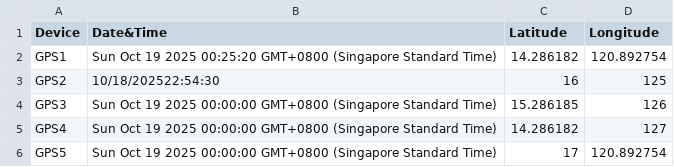
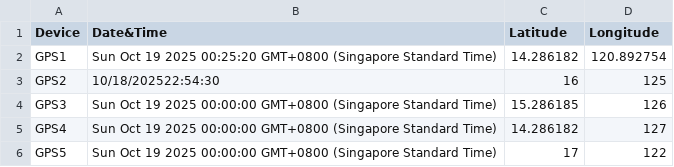
Before and after one commit to johnK014/gpsdata, a CSV file: GPSDataa.csv, drawn as a sheet.

Commit message:
Update CSV from Google Sheets

```diff
--- a/GPSDataa.csv
+++ b/GPSDataa.csv
@@ -5,2 +5,2 @@ GPS3,Sun Oct 19 2025 00:00:00 GMT+0800 (Singapore Standard Time),15.286185,126
 GPS4,Sun Oct 19 2025 00:00:00 GMT+0800 (Singapore Standard Time),14.286182,127
-GPS5,Sun Oct 19 2025 00:00:00 GMT+0800 (Singapore Standard Time),17,120.892754
+GPS5,Sun Oct 19 2025 00:00:00 GMT+0800 (Singapore Standard Time),17,122
```
